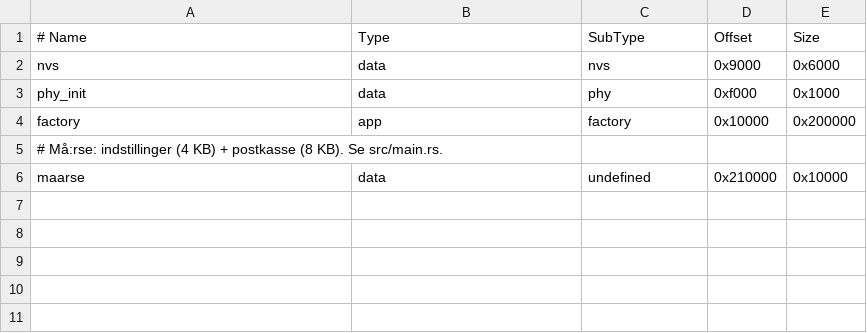
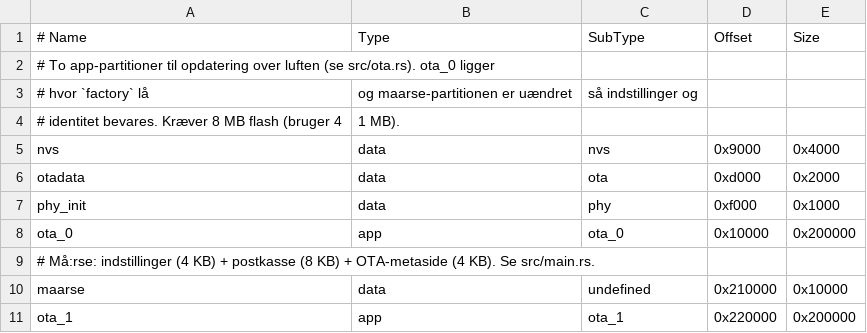
Before and after one commit to trixxor/maarse, a CSV file: firmware/esp/partitions.csv, drawn as a sheet; addresses are those after the commit; the diff names each change by its address in the sheet, - before the commit and + after, or states it on an @@ line.

Commit message:
Signerede firmwareopdateringer over USB, Bluetooth og nettet
- maarse-crypto::ota: manifest (112 bytes, Ed25519 over board, version,
  størrelse og SHA-256), anti-rollback, board-tjek og en modtager, der
  genoptager pr. 4 KB-blok via en metaside i flash. Tests med mock-flash.
- maarse-sign (i maarse-uf2): keygen, sign (ELF/UF2/bin) og verify;
  offentlig udviklingsnøgle med advarsel, MAARSE_RELEASE_PUBKEY til udgivelser.
- Companion: OtaBegin/OtaChunk/OtaEnd/OtaStatus (0x18-0x1b) og OtaState
  (0x9a), også via Remote for administratorer; kontroltælleren stiger altid.
- nRF52840: app højst til 0x88000, mellemlager 0x88000-0xE8FFF, metaside
  0xE9000; installation med kopirutine i RAM (bootloaderen røres ikke).
- ESP32-S3: otadata + ota_0/ota_1 (maarse-partitionen uændret),
  installation med esp-bootloader-esp-idf's OtaUpdater.
- Webklient: Firmware-opdatering med fremskridt, stop og genoptag.
- Fuzz af manifest og modtager, e2e-test af OtaStatus, dokumentation med
  sendetid, tjekliste til hardwaretest og redning.

```diff
--- a/firmware/esp/partitions.csv
+++ b/firmware/esp/partitions.csv
+row 2: # To app-partitioner til opdatering over luften (se src/ota.rs). ota_0 ligger
+row 3: # hvor `factory` lå | og maarse-partitionen er uændret | så indstillinger og
+row 4: # identitet bevares. Kræver 8 MB flash (bruger 4 | 1 MB).
-E5 (Size): 0x6000
+E5 (Size): 0x4000
+row 6: otadata | data | ota | 0xd000 | 0x2000
-A8 (# Name): factory
+A8 (# Name): ota_0
-C8 (SubType): factory
+C8 (SubType): ota_0
-A9 (# Name): …postkasse (8 KB). Se…
+A9 (# Name): …postkasse (8 KB) + OTA-metaside (4 KB). Se…
+row 11: ota_1 | app | ota_1 | 0x220000 | 0x200000
```
Also changed, not shown: 26 other files.
